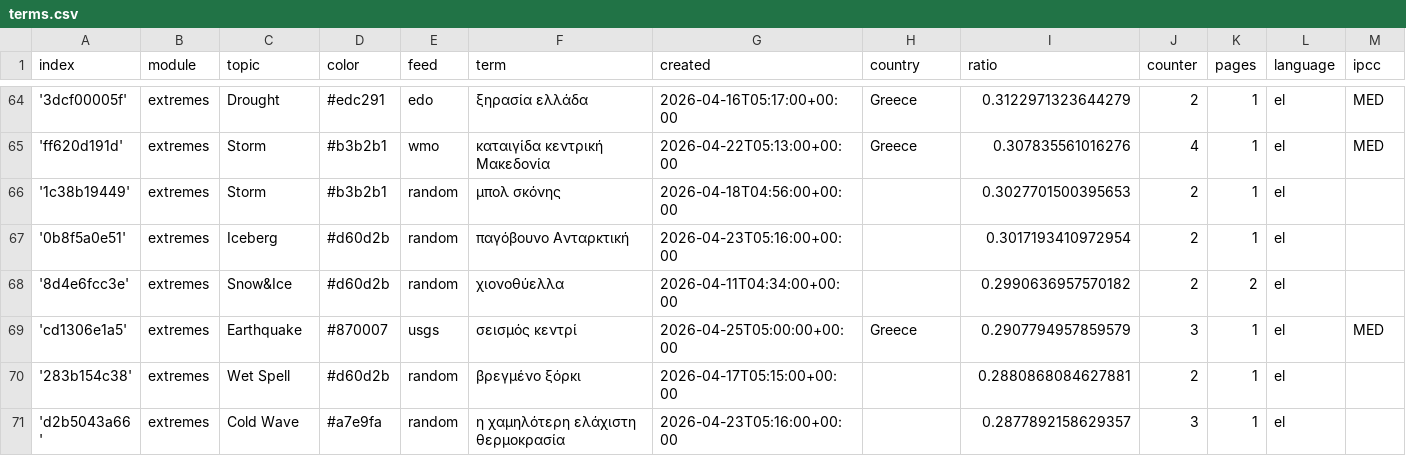
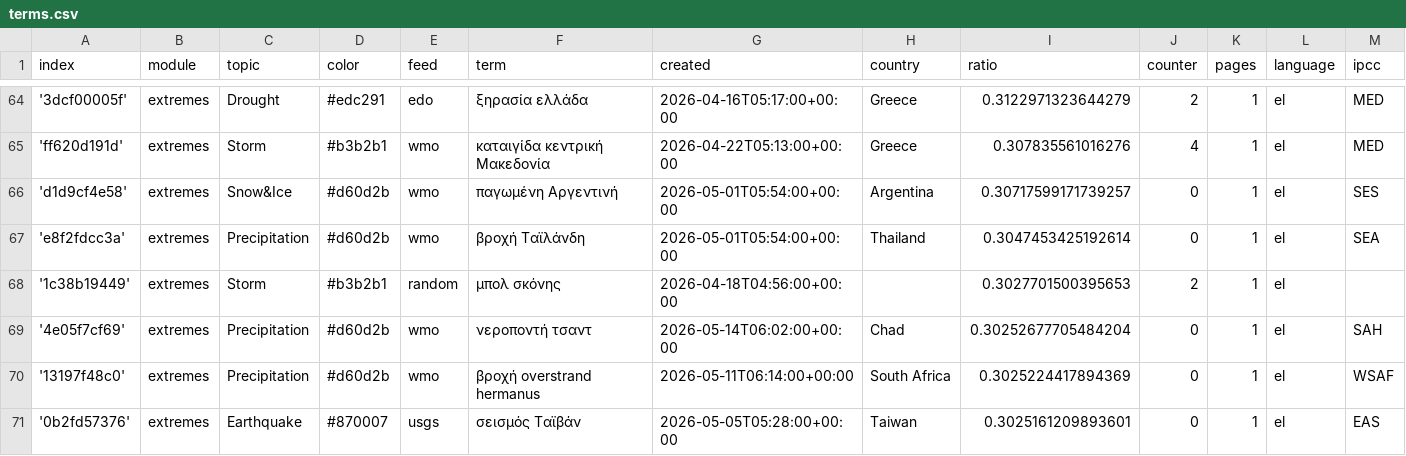
Before and after one commit to newsWhisperer/greekExtremes, a CSV file: terms.csv, drawn as a sheet; only a part is shown, gaps mark what is left out; the shorter side is filled out with more unchanged rows; rows hold the shown columns only; the diff covers the shown part only; the diff names each change by its address in the sheet, - before the commit and + after, or states it on an @@ line.

Commit message:
Commit from GitHub Actions (import:0.0)

```diff
--- a/terms.csv
+++ b/terms.csv
+row 66: 'd1d9cf4e58' | extremes | Snow&Ice | #d60d2b | wmo | παγωμένη Αργεντινή | 2026-05-01T05:54:00+00:00 | Argentina | 0.30717599171739257 | 0 | 1 | el | SES
+row 67: 'e8f2fdcc3a' | extremes | Precipitation | #d60d2b | wmo | βροχή Ταϊλάνδη | 2026-05-01T05:54:00+00:00 | Thailand | 0.3047453425192614 | 0 | 1 | el | SEA
+row 69: '4e05f7cf69' | extremes | Precipitation | #d60d2b | wmo | νεροποντή τσαντ | 2026-05-14T06:02:00+00:00 | Chad | 0.30252677705484204 | 0 | 1 | el | SAH
+row 70: '13197f48c0' | extremes | Precipitation | #d60d2b | wmo | βροχή overstrand hermanus | 2026-05-11T06:14:00+00:00 | South Africa | 0.3025224417894369 | 0 | 1 | el | WSAF
+row 71: '0b2fd57376' | extremes | Earthquake | #870007 | usgs | σεισμός Ταϊβάν | 2026-05-05T05:28:00+00:00 | Taiwan | 0.3025161209893601 | 0 | 1 | el | EAS
```
Also changed, not shown: 5 added rows and 6 edited cells elsewhere in this file.
